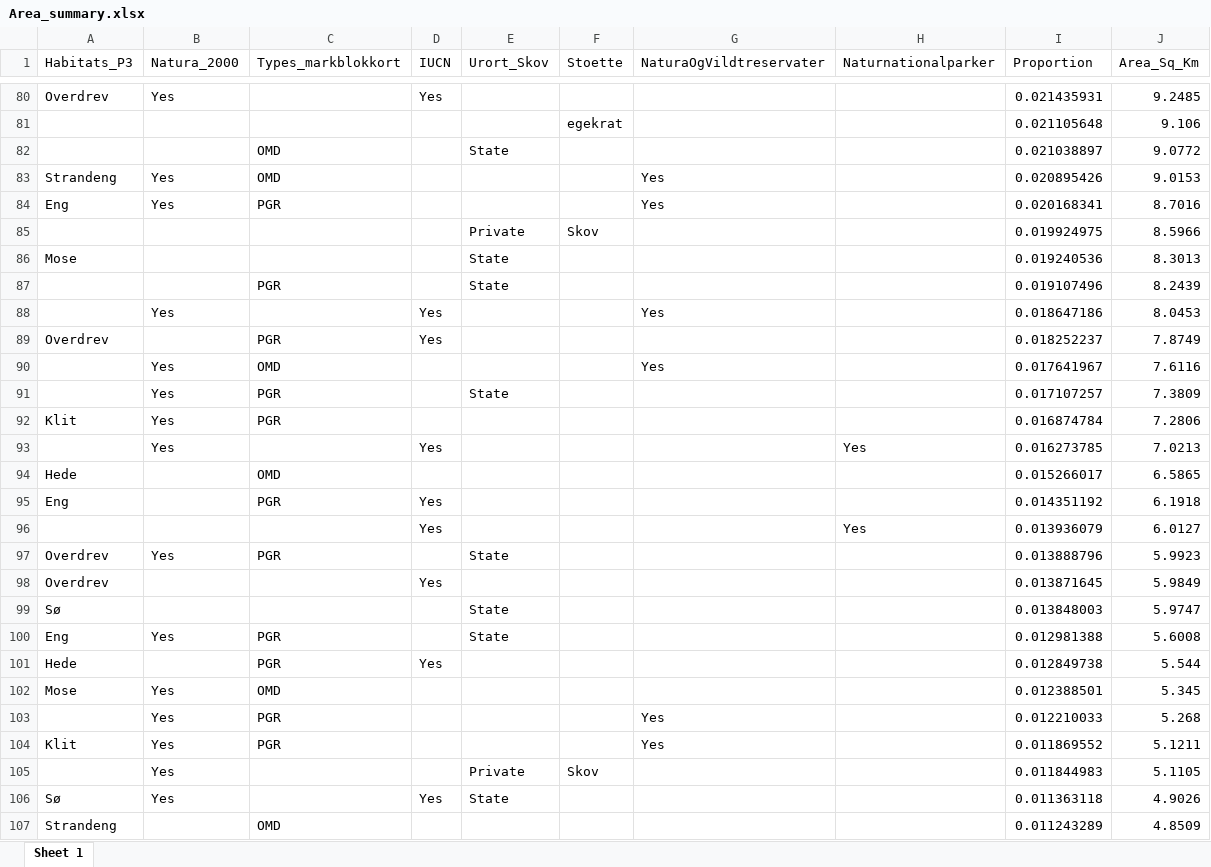
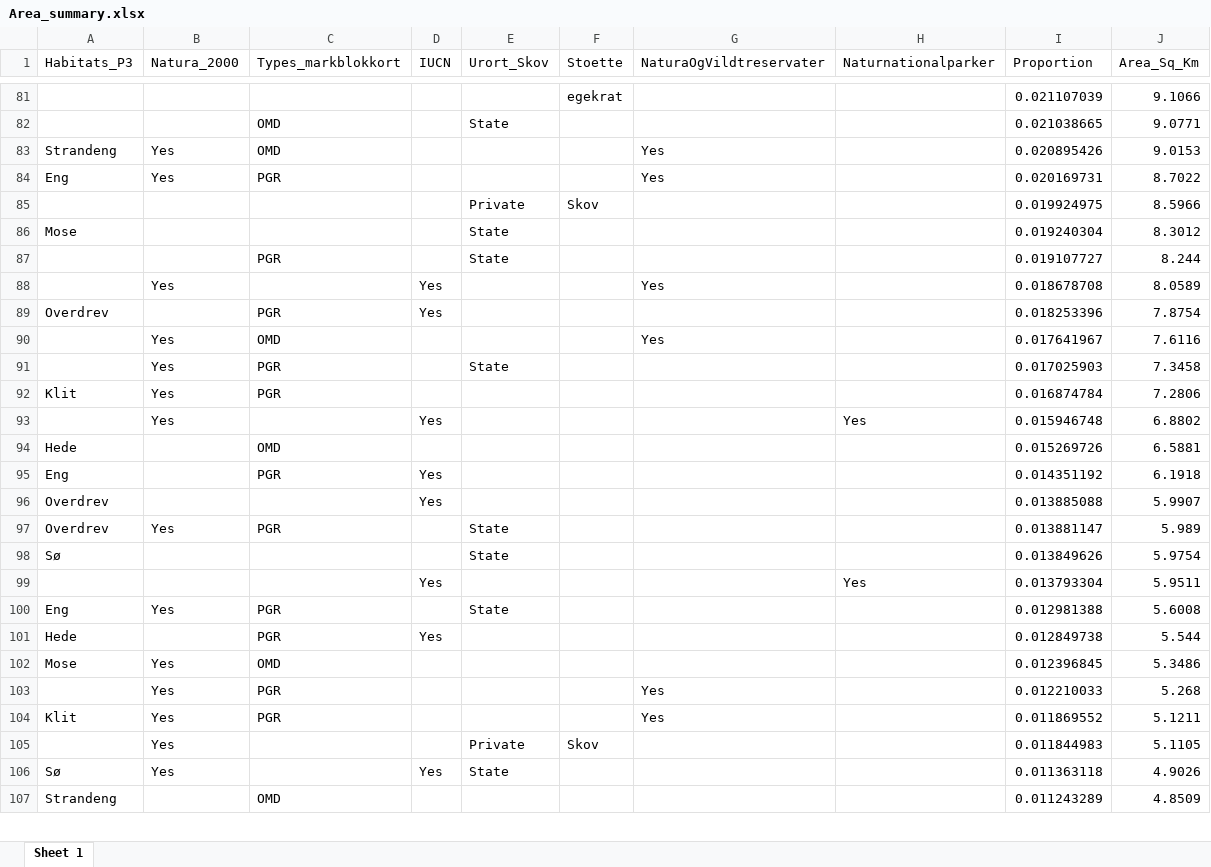
Before and after one commit to Sustainscapes/BiodiversityCounsil, an Excel workbook: Area_summary.xlsx, sheet Sheet 1, drawn as a sheet; only a part is shown, gaps mark what is left out; values as stored, in another font and other column widths than the file's, no borders; removed rows and columns are numbered as before the commit, all else as after; the diff covers the shown part only; the diff names each change by its address in the sheet, - before the commit and + after, or states it on an @@ line.

```diff
--- a/Area_summary.xlsx (sheet Sheet 1)
+++ b/Area_summary.xlsx (sheet Sheet 1)
-row 80: Overdrev | Yes |  | Yes |  |  |  |  | 0.021435931 | 9.2485
-row 81:  |  |  |  |  | egekrat |  |  | 0.021105648 | 9.106
-row 82:  |  | OMD |  | State |  |  |  | 0.021038897 | 9.0772
+row 81:  |  |  |  |  | egekrat |  |  | 0.021107039 | 9.1066
+row 82:  |  | OMD |  | State |  |  |  | 0.021038665 | 9.0771
-I84 (Proportion): 0.020168341
+I84 (Proportion): 0.020169731
-J84 (Area_Sq_Km): 8.7016
+J84 (Area_Sq_Km): 8.7022
-I86 (Proportion): 0.019240536
+I86 (Proportion): 0.019240304
-J86 (Area_Sq_Km): 8.3013
+J86 (Area_Sq_Km): 8.3012
-I87 (Proportion): 0.019107496
+I87 (Proportion): 0.019107727
-J87 (Area_Sq_Km): 8.2439
+J87 (Area_Sq_Km): 8.244
-I88 (Proportion): 0.018647186
+I88 (Proportion): 0.018678708
-J88 (Area_Sq_Km): 8.0453
+J88 (Area_Sq_Km): 8.0589
-I89 (Proportion): 0.018252237
+I89 (Proportion): 0.018253396
-J89 (Area_Sq_Km): 7.8749
+J89 (Area_Sq_Km): 7.8754
-I91 (Proportion): 0.017107257
+I91 (Proportion): 0.017025903
-J91 (Area_Sq_Km): 7.3809
+J91 (Area_Sq_Km): 7.3458
-I93 (Proportion): 0.016273785
+I93 (Proportion): 0.015946748
-J93 (Area_Sq_Km): 7.0213
+J93 (Area_Sq_Km): 6.8802
-I94 (Proportion): 0.015266017
+I94 (Proportion): 0.015269726
-J94 (Area_Sq_Km): 6.5865
+J94 (Area_Sq_Km): 6.5881
-row 96:  |  |  | Yes |  |  |  | Yes | 0.013936079 | 6.0127
+row 96: Overdrev |  |  | Yes |  |  |  |  | 0.013885088 | 5.9907
-I97 (Proportion): 0.013888796
+I97 (Proportion): 0.013881147
-J97 (Area_Sq_Km): 5.9923
+J97 (Area_Sq_Km): 5.989
-row 98: Overdrev |  |  | Yes |  |  |  |  | 0.013871645 | 5.9849
-I98 (Proportion): 0.013848003
+I98 (Proportion): 0.013849626
-J98 (Area_Sq_Km): 5.9747
+J98 (Area_Sq_Km): 5.9754
+row 99:  |  |  | Yes |  |  |  | Yes | 0.013793304 | 5.9511
-I102 (Proportion): 0.012388501
+I102 (Proportion): 0.012396845
-J102 (Area_Sq_Km): 5.345
+J102 (Area_Sq_Km): 5.3486
```
Also changed, not shown: 85 added rows, 90 removed rows and 301 edited cells elsewhere in this sheet, Ownership_Table.xlsx, Table1.xlsx, 23 other files.
